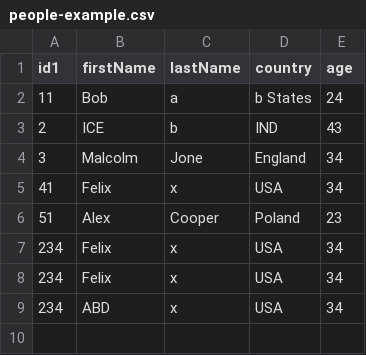
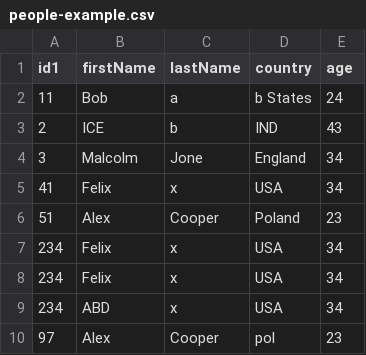
Before and after one commit to syadav36/SparkComparator-, a CSV file: spark-gradle-template-master/people-example.csv, drawn as a sheet.

```diff
--- a/spark-gradle-template-master/people-example.csv
+++ b/spark-gradle-template-master/people-example.csv
@@ -9 +9,2 @@ id1,firstName,lastName,country,age
 "234","ABD","x","USA",34
+"97","Alex","Cooper","pol",23
```
Also changed, not shown: 1 other file.
